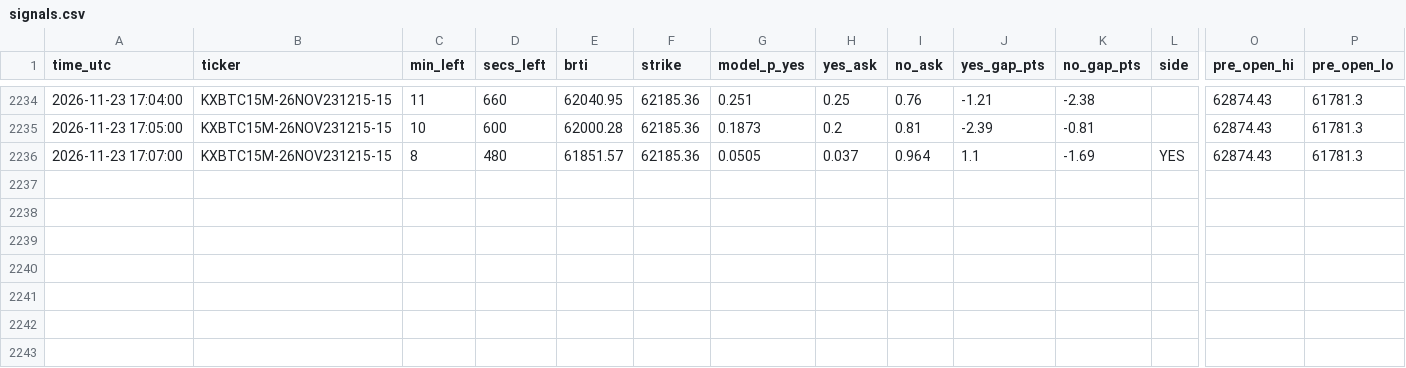
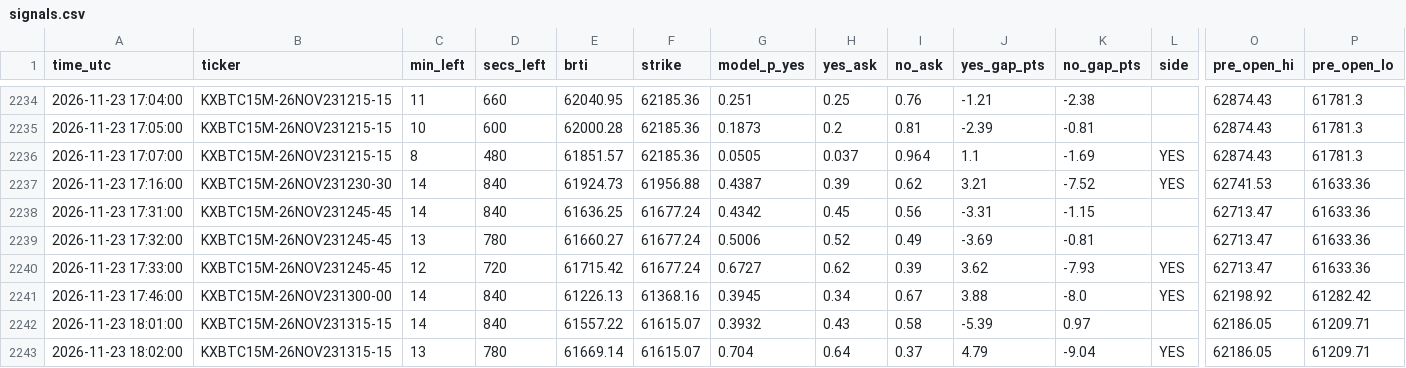
Before and after one commit to emmabuilders-ui/kalshi-btc-bot, a CSV file: unleashed/signals.csv, drawn as a sheet; only a part is shown, gaps mark what is left out; rows hold the shown columns only; the diff names each change by its address in the sheet, - before the commit and + after, or states it on an @@ line.

```diff
--- a/unleashed/signals.csv
+++ b/unleashed/signals.csv
+row 2237: 2026-11-23 17:16:00 | KXBTC15M-26NOV231230-30 | 14 | 840 | 61924.73 | 61956.88 | 0.4387 | 0.39 | 0.62 | 3.21 | -7.52 | YES | 62741.53 | 61633.36
+row 2238: 2026-11-23 17:31:00 | KXBTC15M-26NOV231245-45 | 14 | 840 | 61636.25 | 61677.24 | 0.4342 | 0.45 | 0.56 | -3.31 | -1.15 |  | 62713.47 | 61633.36
+row 2239: 2026-11-23 17:32:00 | KXBTC15M-26NOV231245-45 | 13 | 780 | 61660.27 | 61677.24 | 0.5006 | 0.52 | 0.49 | -3.69 | -0.81 |  | 62713.47 | 61633.36
+row 2240: 2026-11-23 17:33:00 | KXBTC15M-26NOV231245-45 | 12 | 720 | 61715.42 | 61677.24 | 0.6727 | 0.62 | 0.39 | 3.62 | -7.93 | YES | 62713.47 | 61633.36
+row 2241: 2026-11-23 17:46:00 | KXBTC15M-26NOV231300-00 | 14 | 840 | 61226.13 | 61368.16 | 0.3945 | 0.34 | 0.67 | 3.88 | -8.0 | YES | 62198.92 | 61282.42
+row 2242: 2026-11-23 18:01:00 | KXBTC15M-26NOV231315-15 | 14 | 840 | 61557.22 | 61615.07 | 0.3932 | 0.43 | 0.58 | -5.39 | 0.97 |  | 62186.05 | 61209.71
+row 2243: 2026-11-23 18:02:00 | KXBTC15M-26NOV231315-15 | 13 | 780 | 61669.14 | 61615.07 | 0.704 | 0.64 | 0.37 | 4.79 | -9.04 | YES | 62186.05 | 61209.71
```
Also changed, not shown: unleashed/trades.csv, 4 other files.
